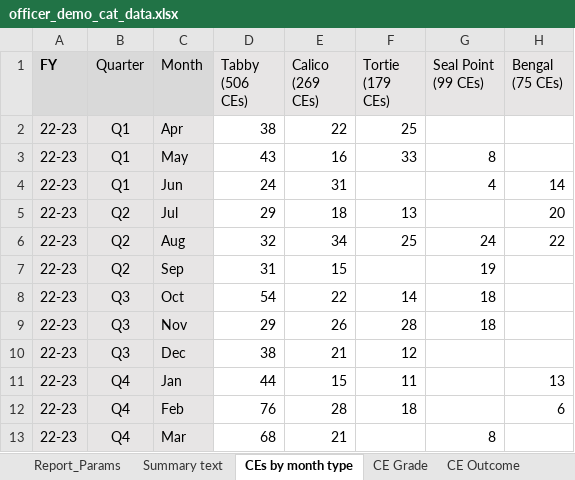
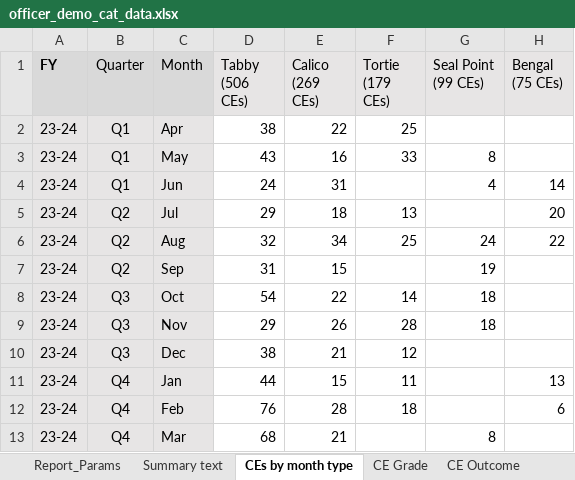
Before and after one commit to jennyrieck/auto-slide-deck-officer, an Excel workbook: officer_demo_cat_data.xlsx, sheet CEs by month type, drawn as a sheet; values as stored, in another font and other column widths than the file's, no borders; the diff names each change by its address in the sheet, - before the commit and + after, or states it on an @@ line.

Commit message:
fix: update data dates

```diff
--- a/officer_demo_cat_data.xlsx (sheet CEs by month type)
+++ b/officer_demo_cat_data.xlsx (sheet CEs by month type)
-A2:A13 (FY): 22-23
+A2:A13 (FY): 23-24
```
Also changed, not shown: sheet Report_Params, sheet Summary text, 2 other files.
